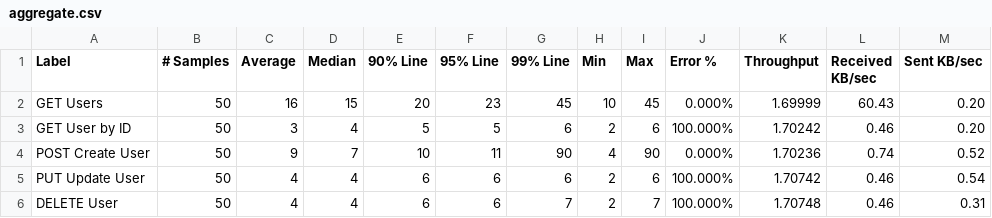
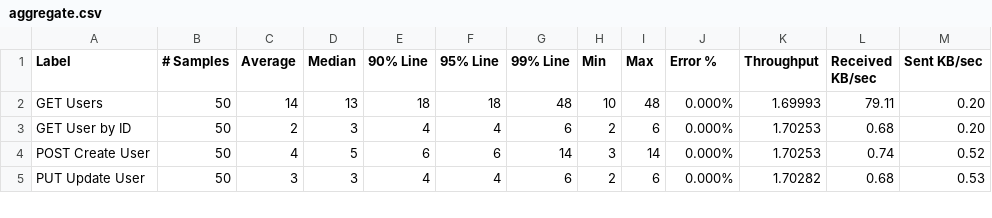
Before and after one commit to JeanBonna/UbiquitousComputing, a CSV file: testes/api node/load test/aggregate.csv, drawn as a sheet; only a part is shown; the diff covers the shown part only.

```diff
--- a/testes/api node/load test/aggregate.csv
+++ b/testes/api node/load test/aggregate.csv
@@ -1,6 +1,5 @@
 Label,# Samples,Average,Median,90% Line,95% Line,99% Line,Min,Max,Error %,Throughput,Received KB/sec,Sent KB/sec
-GET Users,50,16,15,20,23,45,10,45,0.000%,1.69999,60.43,0.20
-GET User by ID,50,3,4,5,5,6,2,6,100.000%,1.70242,0.46,0.20
-POST Create User,50,9,7,10,11,90,4,90,0.000%,1.70236,0.74,0.52
-PUT Update User,50,4,4,6,6,6,2,6,100.000%,1.70742,0.46,0.54
-DELETE User,50,4,4,6,6,7,2,7,100.000%,1.70748,0.46,0.31
+GET Users,50,14,13,18,18,48,10,48,0.000%,1.69993,79.11,0.20
+GET User by ID,50,2,3,4,4,6,2,6,0.000%,1.70253,0.68,0.20
+POST Create User,50,4,5,6,6,14,3,14,0.000%,1.70253,0.74,0.52
+PUT Update User,50,3,3,4,4,6,2,6,0.000%,1.70282,0.68,0.53
```
Also changed, not shown: 11 edited cells elsewhere in this file, testes/api go/teste de estresse/aggregate.csv, testes/api go/teste de estresse/summary.csv, 23 other files.
